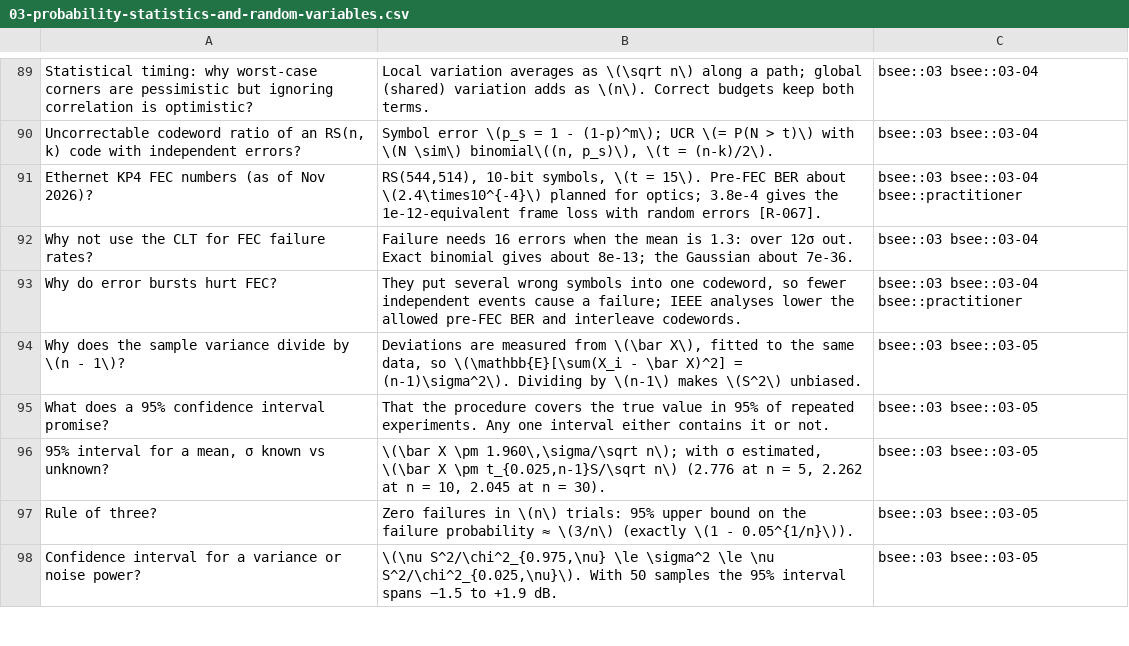
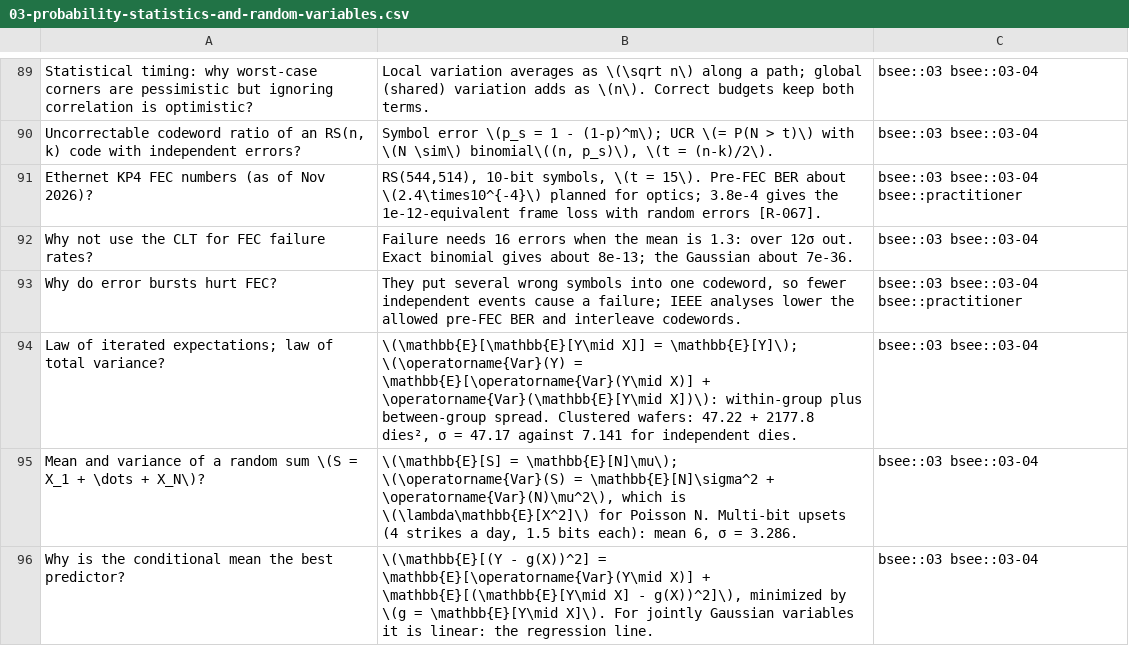
Before and after one commit to FrankHuang94/EE_database_claude, a CSV file: flashcards/03-probability-statistics-and-random-variables.csv, drawn as a sheet; only a part is shown, gaps mark what is left out; the shorter side is filled out with more unchanged rows; the diff covers the shown part only; the diff names each change by its address in the sheet, - before the commit and + after, or states it on an @@ line.

```diff
--- a/flashcards/03-probability-statistics-and-random-variables.csv
+++ b/flashcards/03-probability-statistics-and-random-variables.csv
+row 94: Law of iterated expectations; law of total variance? | \(\mathbb{E}[\mathbb{E}[Y\mid X]] = \mathbb{E}[Y]\); \(\operatorname{Var}(Y) = \mathbb{E}[\operatorname{Var}(Y\mid X)] + \operatorname{Var}(\mathbb{E}[Y\mid X])\): within-group plus between-group spread. Clustered wafers: 47.22 + 2177.8 dies², σ = 47.17 against 7.141 for independent dies. | bsee::03 bsee::03-04
+row 95: Mean and variance of a random sum \(S = X_1 + \dots + X_N\)? | \(\mathbb{E}[S] = \mathbb{E}[N]\mu\); \(\operatorname{Var}(S) = \mathbb{E}[N]\sigma^2 + \operatorname{Var}(N)\mu^2\), which is \(\lambda\mathbb{E}[X^2]\) for Poisson N. Multi-bit upsets (4 strikes a day, 1.5 bits each): mean 6, σ = 3.286. | bsee::03 bsee::03-04
+row 96: Why is the conditional mean the best predictor? | \(\mathbb{E}[(Y - g(X))^2] = \mathbb{E}[\operatorname{Var}(Y\mid X)] + \mathbb{E}[(\mathbb{E}[Y\mid X] - g(X))^2]\), minimized by \(g = \mathbb{E}[Y\mid X]\). For jointly Gaussian variables it is linear: the regression line. | bsee::03 bsee::03-04
```
Also changed, not shown: 3 added rows and 5 edited cells elsewhere in this file, 44 other files.
